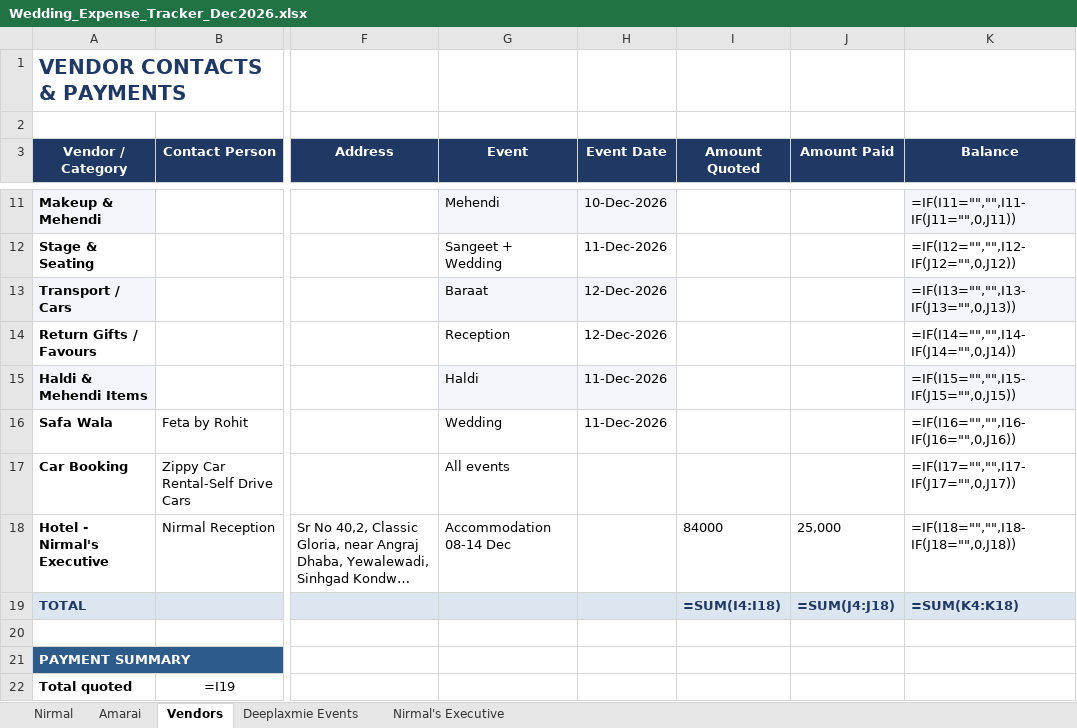
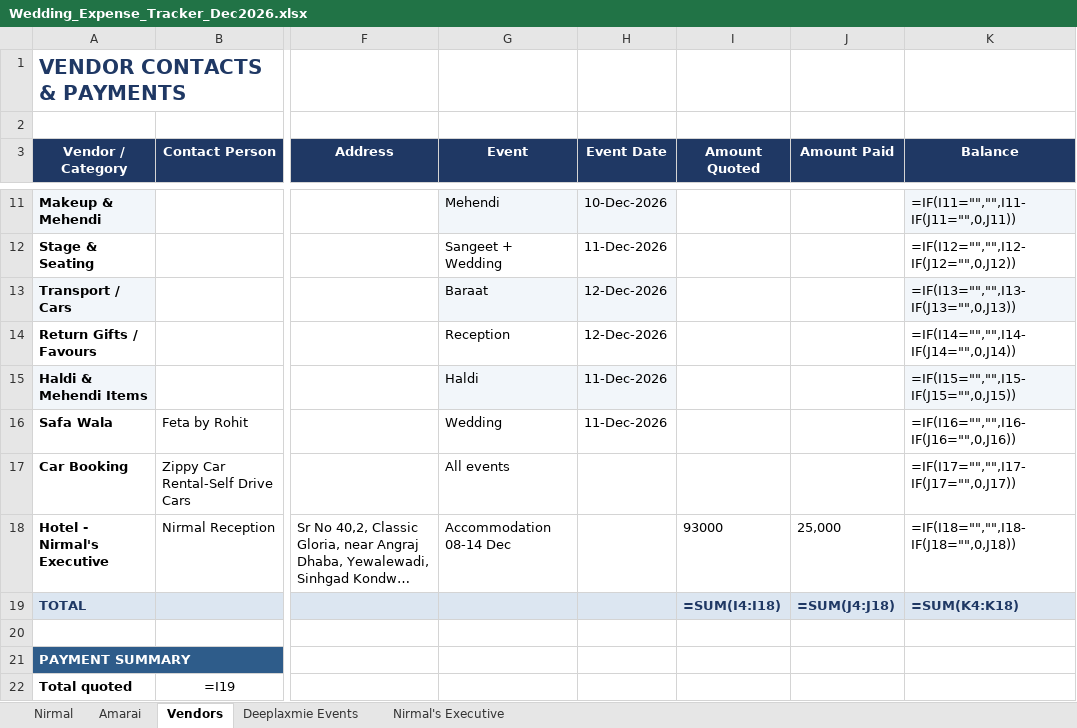
Before and after one commit to surajsingh81/wedding_tracker, an Excel workbook: Wedding_Expense_Tracker_Dec2026.xlsx, sheet Vendors, drawn as a sheet; only a part is shown, gaps mark what is left out; long unchanged cells end in …; values as stored, in another font and other column widths than the file's, no borders; formulas without a stored value are shown as written; conditional formats not drawn; the diff names each change by its address in the sheet, - before the commit and + after, or states it on an @@ line.

```diff
--- a/Wedding_Expense_Tracker_Dec2026.xlsx (sheet Vendors)
+++ b/Wedding_Expense_Tracker_Dec2026.xlsx (sheet Vendors)
-I18 (Amount Quoted): 84000
+I18 (Amount Quoted): 93000
```
Also changed, not shown: 2 other files.
